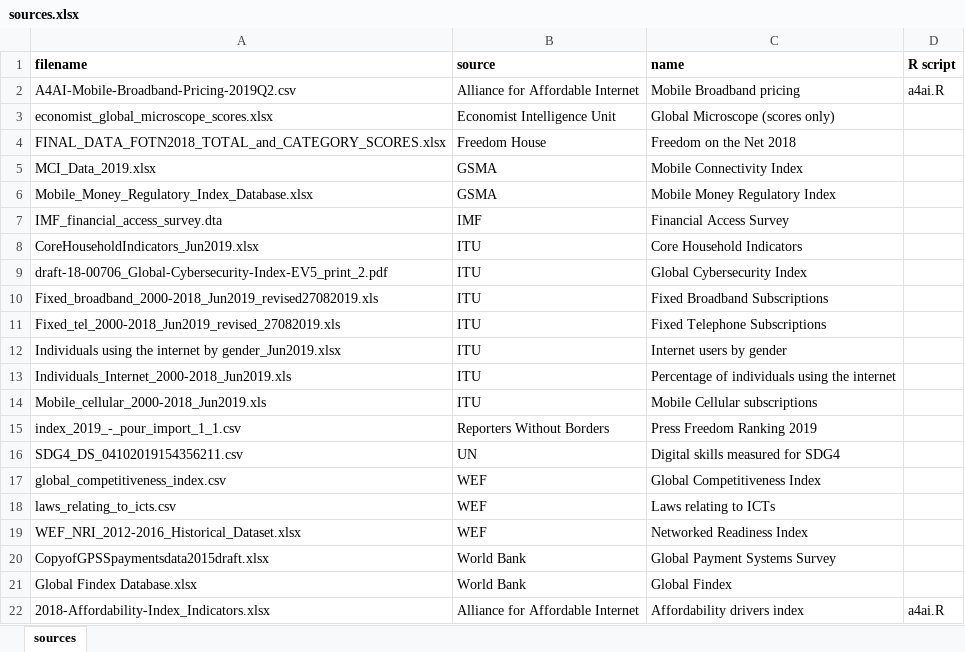
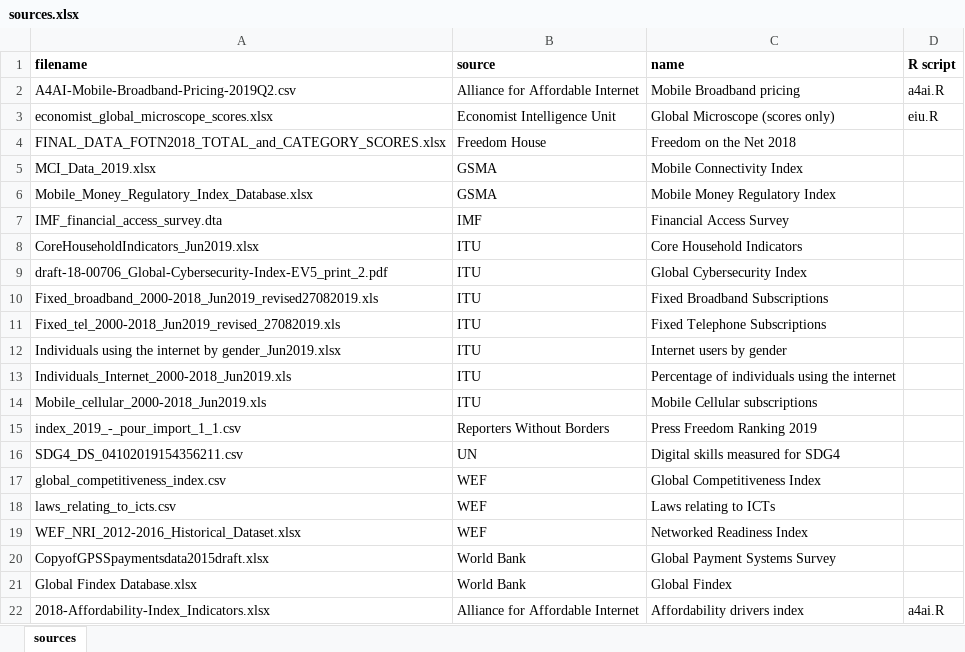
Before and after one commit to ccjolley/DECA, an Excel workbook: data/sources.xlsx, sheet sources, drawn as a sheet; values as stored, in another font and other column widths than the file's, no borders; the diff names each change by its address in the sheet, - before the commit and + after, or states it on an @@ line.

```diff
--- a/data/sources.xlsx (sheet sources)
+++ b/data/sources.xlsx (sheet sources)
-D3 (R script): (empty)
+D3 (R script): eiu.R
```
Also changed, not shown: 1 other file.
